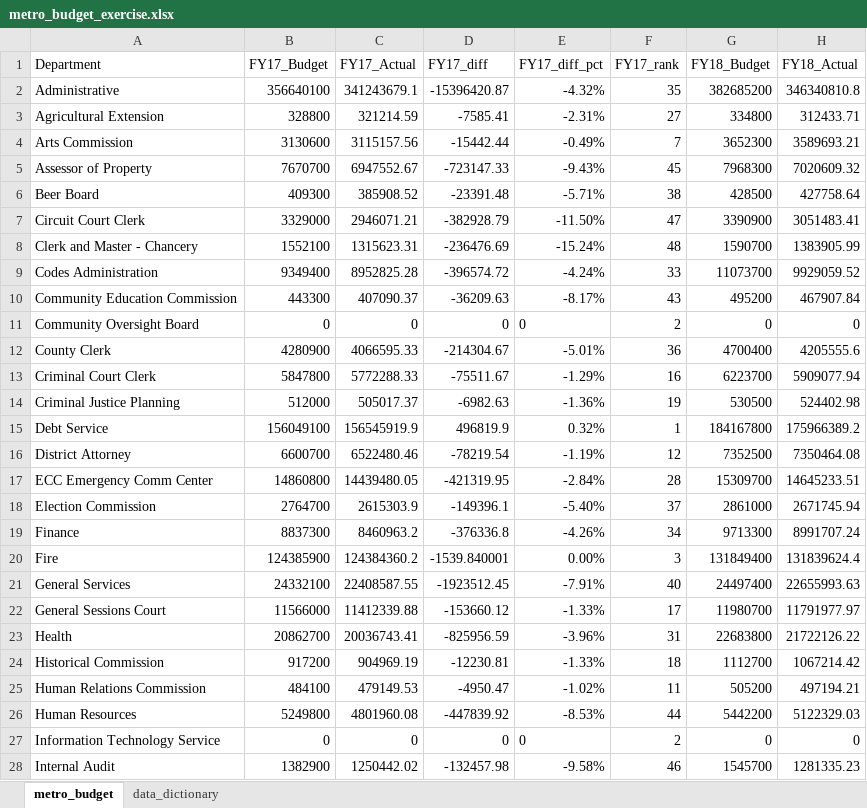
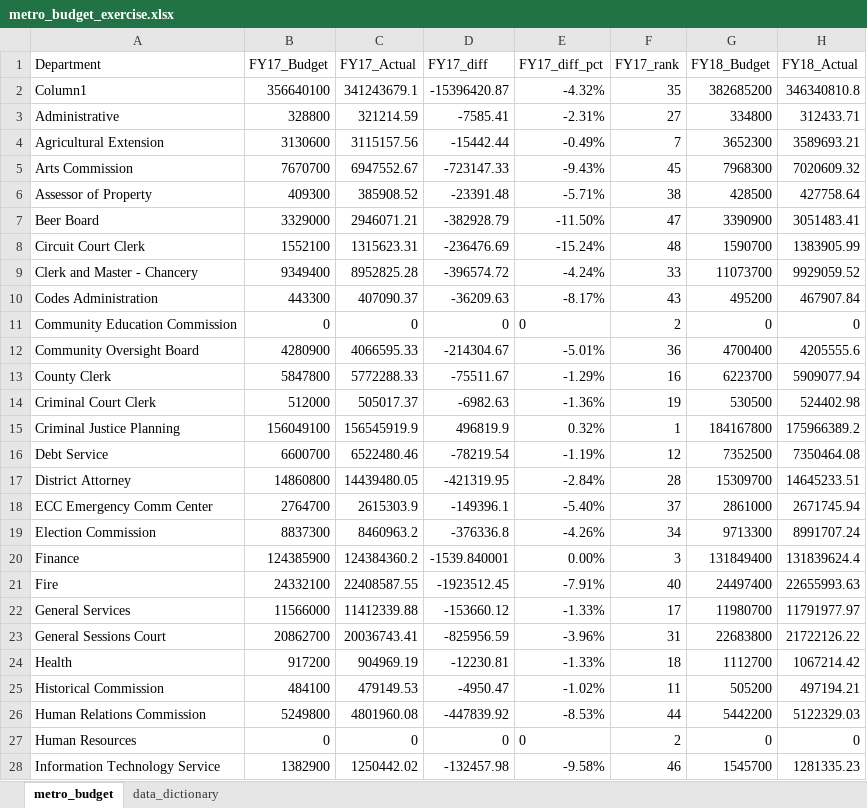
Before and after one commit to NSS-Data-Analytics-Cohort-11/lookups-exercise-Lrn91323, an Excel workbook: metro_budget_exercise.xlsx, sheet metro_budget, drawn as a sheet; only a part is shown; values as stored, in another font and other column widths than the file's, no borders; table styles not drawn; the diff covers the shown part only; the diff names each change by its address in the sheet, - before the commit and + after, or states it on an @@ line.

```diff
--- a/metro_budget_exercise.xlsx (sheet metro_budget)
+++ b/metro_budget_exercise.xlsx (sheet metro_budget)
-A2 (Department): Administrative
+A2 (Department): Column1
-A3 (Department): Agricultural Extension
+A3 (Department): Administrative
-A4 (Department): Arts Commission
+A4 (Department): Agricultural Extension
-A5 (Department): Assessor of Property
+A5 (Department): Arts Commission
-A6 (Department): Beer Board
+A6 (Department): Assessor of Property
-A7 (Department): Circuit Court Clerk
+A7 (Department): Beer Board
-A8 (Department): Clerk and Master - Chancery
+A8 (Department): Circuit Court Clerk
-A9 (Department): Codes Administration
+A9 (Department): Clerk and Master - Chancery
-A10 (Department): Community Education Commission
+A10 (Department): Codes Administration
-A11 (Department): Community Oversight Board
+A11 (Department): Community Education Commission
-A12 (Department): County Clerk
+A12 (Department): Community Oversight Board
-A13 (Department): Criminal Court Clerk
+A13 (Department): County Clerk
-A14 (Department): Criminal Justice Planning
+A14 (Department): Criminal Court Clerk
-A15 (Department): Debt Service
+A15 (Department): Criminal Justice Planning
-A16 (Department): District Attorney
+A16 (Department): Debt Service
-A17 (Department): ECC Emergency Comm Center
+A17 (Department): District Attorney
-A18 (Department): Election Commission
+A18 (Department): ECC Emergency Comm Center
-A19 (Department): Finance
+A19 (Department): Election Commission
-A20 (Department): Fire
+A20 (Department): Finance
-A21 (Department): General Services
+A21 (Department): Fire
-A22 (Department): General Sessions Court
+A22 (Department): General Services
-A23 (Department): Health
+A23 (Department): General Sessions Court
-A24 (Department): Historical Commission
+A24 (Department): Health
-A25 (Department): Human Relations Commission
+A25 (Department): Historical Commission
-A26 (Department): Human Resources
+A26 (Department): Human Relations Commission
-A27 (Department): Information Technology Service
+A27 (Department): Human Resources
-A28 (Department): Internal Audit
+A28 (Department): Information Technology Service
```
Also changed, not shown: 23 added rows, 22 removed rows, 1 moved row, 35 edited cells and cell formats elsewhere in this sheet.
